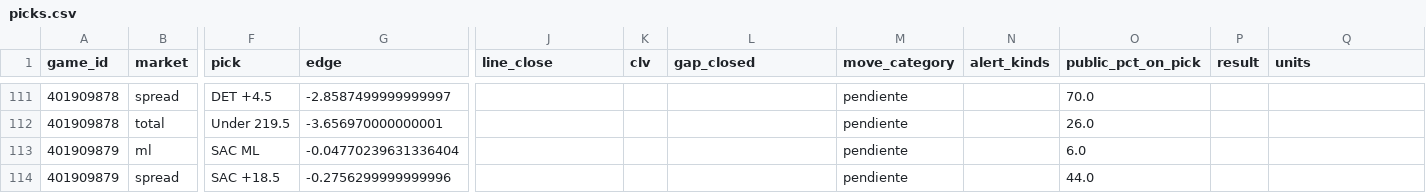
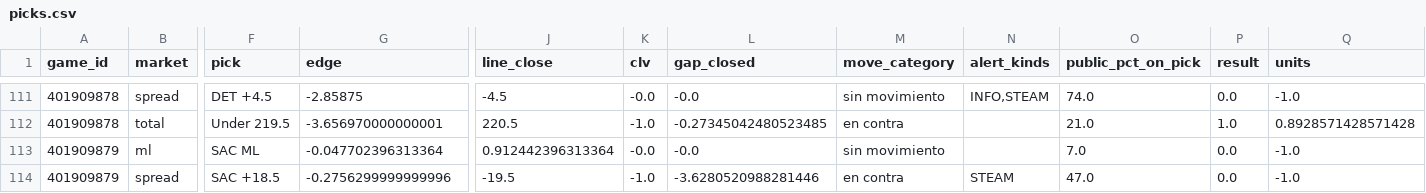
Before and after one commit to DaveBarracuda/nba-quant, a CSV file: ledger/github/picks.csv, drawn as a sheet; only a part is shown, gaps mark what is left out; the diff covers the shown part only; the diff names each change by its address in the sheet, - before the commit and + after, or states it on an @@ line.

```diff
--- a/ledger/github/picks.csv
+++ b/ledger/github/picks.csv
-G111 (edge): -2.8587499999999997
+G111 (edge): -2.85875
-J111 (line_close): (empty)
+J111 (line_close): -4.5
-K111 (clv): (empty)
+K111 (clv): -0.0
-L111 (gap_closed): (empty)
+L111 (gap_closed): -0.0
-M111 (move_category): pendiente
+M111 (move_category): sin movimiento
-N111 (alert_kinds): (empty)
+N111 (alert_kinds): INFO,STEAM
-O111 (public_pct_on_pick): 70.0
+O111 (public_pct_on_pick): 74.0
-P111 (result): (empty)
+P111 (result): 0.0
-Q111 (units): (empty)
+Q111 (units): -1.0
-J112 (line_close): (empty)
+J112 (line_close): 220.5
-K112 (clv): (empty)
+K112 (clv): -1.0
-L112 (gap_closed): (empty)
+L112 (gap_closed): -0.27345042480523485
-M112 (move_category): pendiente
+M112 (move_category): en contra
-O112 (public_pct_on_pick): 26.0
+O112 (public_pct_on_pick): 21.0
-P112 (result): (empty)
+P112 (result): 1.0
-Q112 (units): (empty)
+Q112 (units): 0.8928571428571428
-G113 (edge): -0.04770239631336404
+G113 (edge): -0.047702396313364
-J113 (line_close): (empty)
+J113 (line_close): 0.912442396313364
-K113 (clv): (empty)
+K113 (clv): -0.0
-L113 (gap_closed): (empty)
+L113 (gap_closed): -0.0
-M113 (move_category): pendiente
+M113 (move_category): sin movimiento
-O113 (public_pct_on_pick): 6.0
+O113 (public_pct_on_pick): 7.0
-P113:P114 (result): (empty)
+P113:P114 (result): 0.0
-Q113:Q114 (units): (empty)
+Q113:Q114 (units): -1.0
-J114 (line_close): (empty)
+J114 (line_close): -19.5
-K114 (clv): (empty)
+K114 (clv): -1.0
-L114 (gap_closed): (empty)
+L114 (gap_closed): -3.6280520988281446
-M114 (move_category): pendiente
+M114 (move_category): en contra
-N114 (alert_kinds): (empty)
+N114 (alert_kinds): STEAM
-O114 (public_pct_on_pick): 44.0
+O114 (public_pct_on_pick): 47.0
```
Also changed, not shown: 60 edited cells elsewhere in this file, ledger/github/summary.csv, 1 other file.
